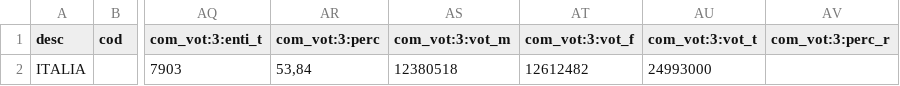
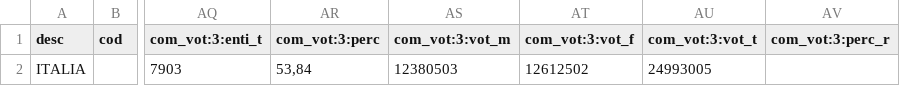
Before and after one commit to ondata/elezioni_2020, a CSV file: referendum/output/affluenzaItalia.csv, drawn as a sheet; only a part is shown, gaps mark what is left out; the diff names each change by its address in the sheet, - before the commit and + after, or states it on an @@ line.

```diff
--- a/referendum/output/affluenzaItalia.csv
+++ b/referendum/output/affluenzaItalia.csv
-AS2 (com_vot:3:vot_m): 12380518
+AS2 (com_vot:3:vot_m): 12380503
-AT2 (com_vot:3:vot_f): 12612482
+AT2 (com_vot:3:vot_f): 12612502
-AU2 (com_vot:3:vot_t): 24993000
+AU2 (com_vot:3:vot_t): 24993005
```
Also changed, not shown: referendum/output/affluenzaRegioni.csv, 4 other files.
